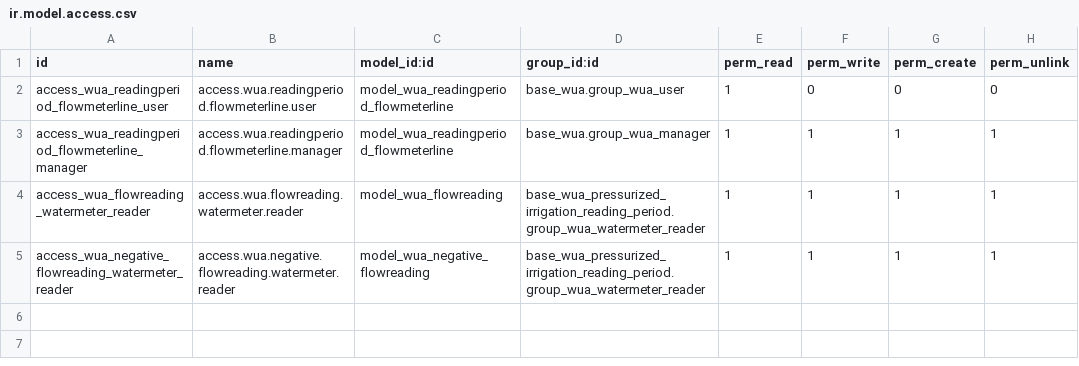
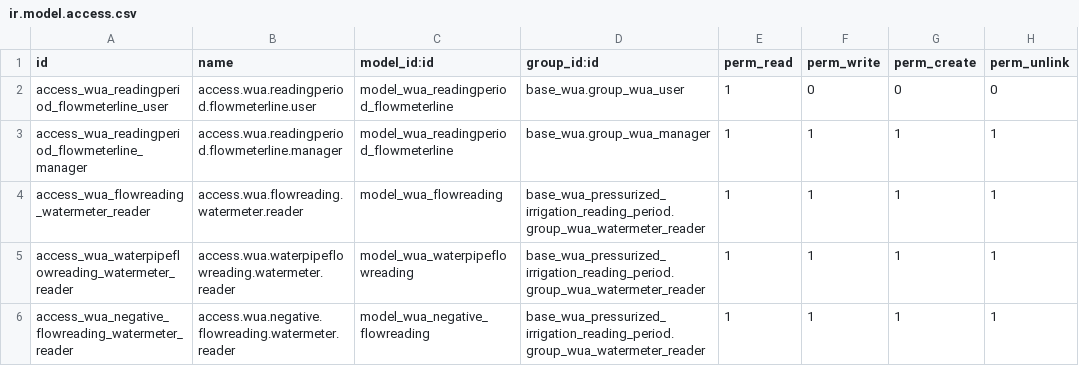
Before and after one commit to MovalAgroingenieria/wua, a CSV file: base_wua_pressurized_irrigation_flowmeter_reading_period/security/ir.model.access.csv, drawn as a sheet; the diff names each change by its address in the sheet, - before the commit and + after, or states it on an @@ line.

Commit message:
[UPD] base_wua_pressurized_irrigation_flowmeter_reading_period: Updated ACL to avoid error on waterpipeflowreading.

```diff
--- a/base_wua_pressurized_irrigation_flowmeter_reading_period/security/ir.model.access.csv
+++ b/base_wua_pressurized_irrigation_flowmeter_reading_period/security/ir.model.access.csv
+row 5: access_wua_waterpipeflowreading_watermeter_reader | access.wua.waterpipeflowreading.watermeter.reader | model_wua_waterpipeflowreading | base_wua_pressurized_irrigation_reading_period.group_wua_watermeter_reader | 1 | 1 | 1 | 1
```
